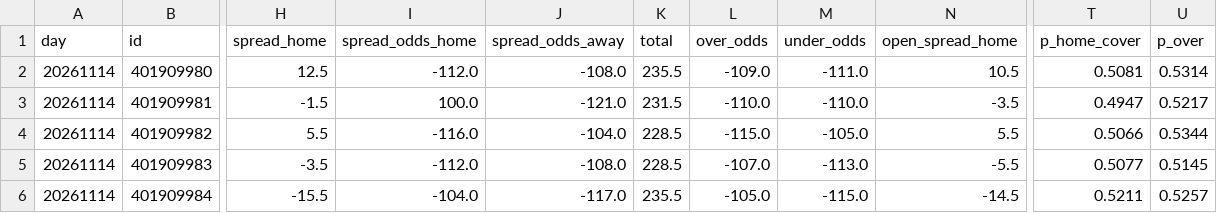
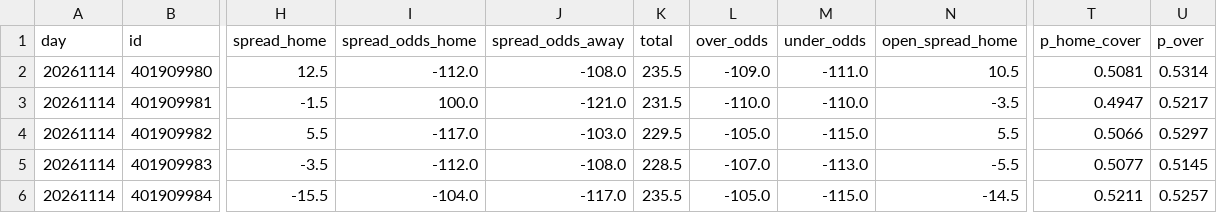
Before and after one commit to anth2622/claude, a CSV file: nba-model/data/predictions.csv, drawn as a sheet; only a part is shown, gaps mark what is left out; the diff names each change by its address in the sheet, - before the commit and + after, or states it on an @@ line.

```diff
--- a/nba-model/data/predictions.csv
+++ b/nba-model/data/predictions.csv
-I4 (spread_odds_home): -116.0
+I4 (spread_odds_home): -117.0
-J4 (spread_odds_away): -104.0
+J4 (spread_odds_away): -103.0
-K4 (total): 228.5
+K4 (total): 229.5
-L4 (over_odds): -115.0
+L4 (over_odds): -105.0
-M4 (under_odds): -105.0
+M4 (under_odds): -115.0
-U4 (p_over): 0.5344
+U4 (p_over): 0.5297
```
Also changed, not shown: 6 other files.
